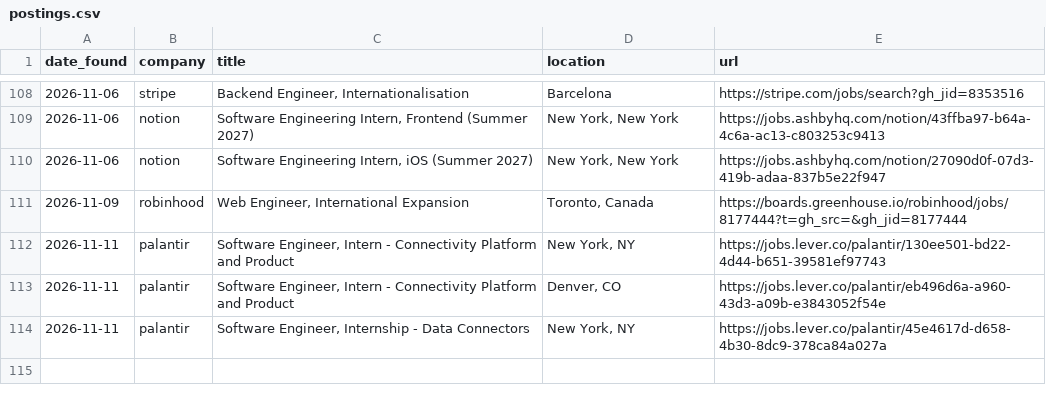
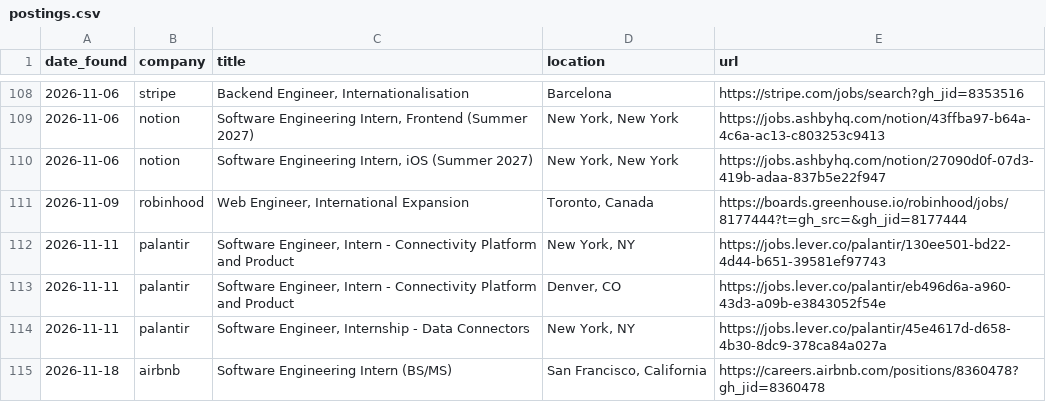
Before and after one commit to Debug2331/job-finder, a CSV file: postings.csv, drawn as a sheet; only a part is shown, gaps mark what is left out; the diff names each change by its address in the sheet, - before the commit and + after, or states it on an @@ line.

Commit message:
Update postings

```diff
--- a/postings.csv
+++ b/postings.csv
+row 115: 2026-11-18 | airbnb | Software Engineering Intern (BS/MS) | San Francisco, California | https://careers.airbnb.com/positions/8360478?gh_jid=8360478
```
Also changed, not shown: 1 other file.
